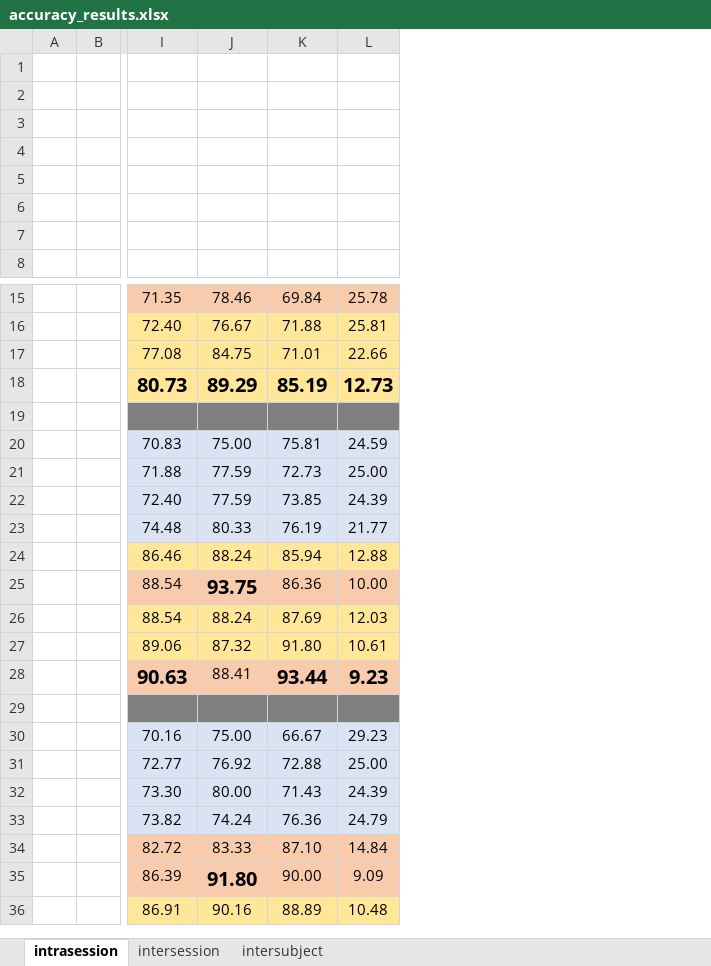
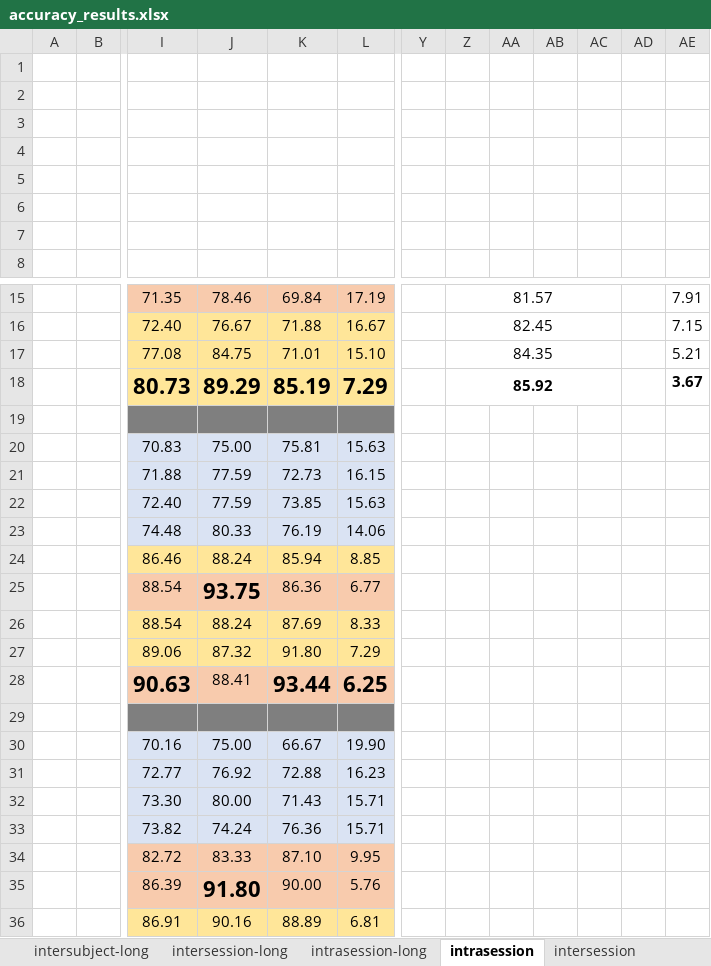
Before and after one commit to pikawika/VUB-BCI-thesis, an Excel workbook: figures/results/accuracy_results.xlsx, sheet intrasession, drawn as a sheet; only a part is shown, gaps mark what is left out; values as stored, in another font and other column widths than the file's, no borders; removed rows and columns are numbered as before the commit, all else as after; the diff names each change by its address in the sheet, - before the commit and + after, or states it on an @@ line.

```diff
--- a/figures/results/accuracy_results.xlsx (sheet intrasession)
+++ b/figures/results/accuracy_results.xlsx (sheet intrasession)
+sheet tab: intersubject-long
+sheet tab: intersession-long
+sheet tab: intrasession-long
-column L, rows 15-36: 25.78 | 25.81 | 22.66 | 12.73 |  | 24.59 | 25.00 | 24.39 | 21.77 | 12.88 | 10.00 | 12.03 | 10.61 | 9.23 |  | 29.23 | 25.00 | 24.39 | 24.79 | 14.84 | 9.09 | 10.48
+column L, rows 15-36: 17.19 | 16.67 | 15.10 | 7.29 |  | 15.63 | 16.15 | 15.63 | 14.06 | 8.85 | 6.77 | 8.33 | 7.29 | 6.25 |  | 19.90 | 16.23 | 15.71 | 15.71 | 9.95 | 5.76 | 6.81
+column Y, empty
+column Z, rows 15-18: 81.57 | 82.45 | 84.35 | 85.92
+column AA, empty
+column AB, empty
+column AC, empty
+column AD, empty
+column AE, rows 15-18: 7.91 | 7.15 | 5.21 | 3.67
@@ I18:K18 text size: larger @@
@@ J25 text size: larger @@
@@ I28 text size: larger @@
@@ K28 text size: larger @@
@@ J35 text size: larger @@
```
Also changed, not shown: sheet intersubject, sheet intersession, other sheet tabs, 18 other files.
